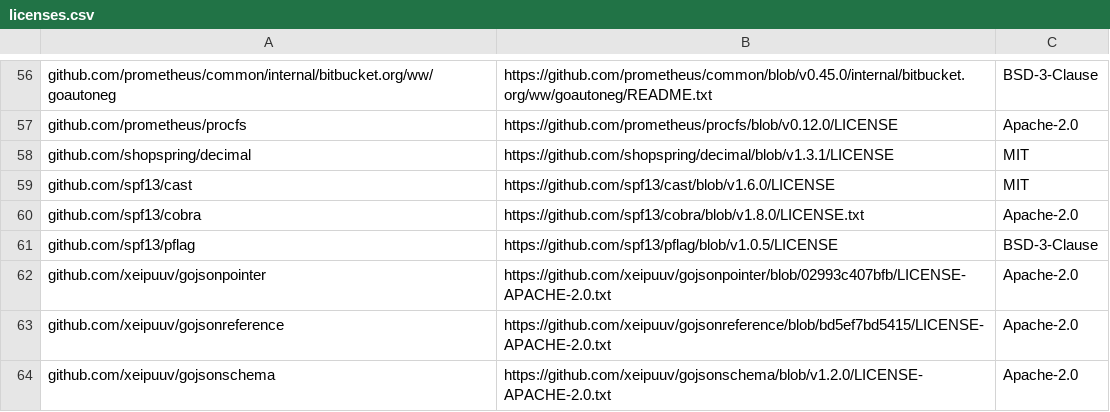
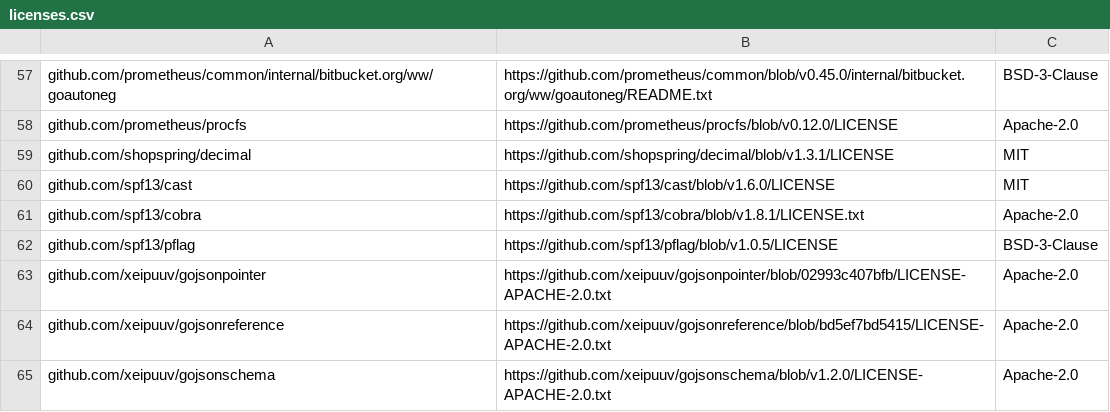
Before and after one commit to intel/gardener-extension-cri-resmgr, a CSV file: hacks/scans/licenses.csv, drawn as a sheet; only a part is shown, gaps mark what is left out; the diff covers the shown part only.

Commit message:
some minor fixes: better Dockerfile, licenses locations

```diff
--- a/hacks/scans/licenses.csv
+++ b/hacks/scans/licenses.csv
@@ -59,3 +60,3 @@ github.com/shopspring/decimal,https://github.com/shopspring/decimal/blob/v1.3.1/
 github.com/spf13/cast,https://github.com/spf13/cast/blob/v1.6.0/LICENSE,MIT
-github.com/spf13/cobra,https://github.com/spf13/cobra/blob/v1.8.0/LICENSE.txt,Apache-2.0
+github.com/spf13/cobra,https://github.com/spf13/cobra/blob/v1.8.1/LICENSE.txt,Apache-2.0
 github.com/spf13/pflag,https://github.com/spf13/pflag/blob/v1.0.5/LICENSE,BSD-3-Clause
```
Also changed, not shown: 1 added row and 30 edited cells elsewhere in this file, 2 other files.
